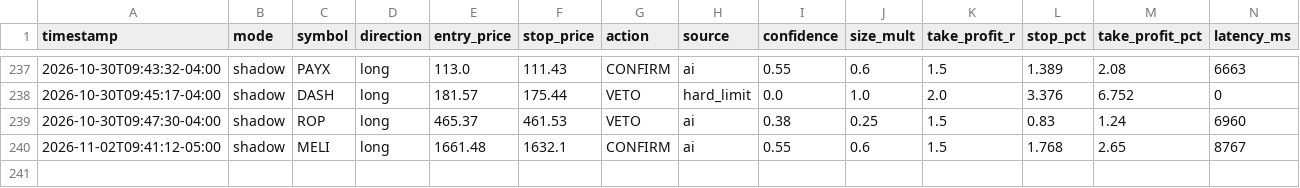
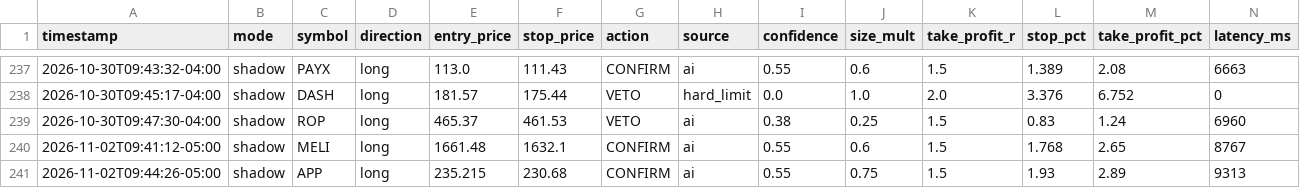
Before and after one commit to patrickobirmingham-eng/POB-CL-DT, a CSV file: ai_decisions.csv, drawn as a sheet; only a part is shown, gaps mark what is left out; rows hold the shown columns only; the diff names each change by its address in the sheet, - before the commit and + after, or states it on an @@ line.

```diff
--- a/ai_decisions.csv
+++ b/ai_decisions.csv
+row 241: 2026-11-02T09:44:26-05:00 | shadow | APP | long | 235.215 | 230.68 | CONFIRM | ai | 0.55 | 0.75 | 1.5 | 1.93 | 2.89 | 9313
```
Also changed, not shown: 1 other file.
